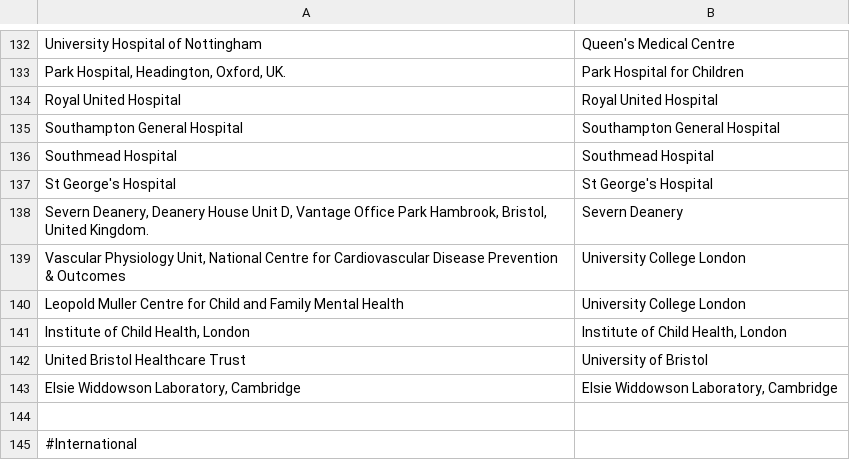
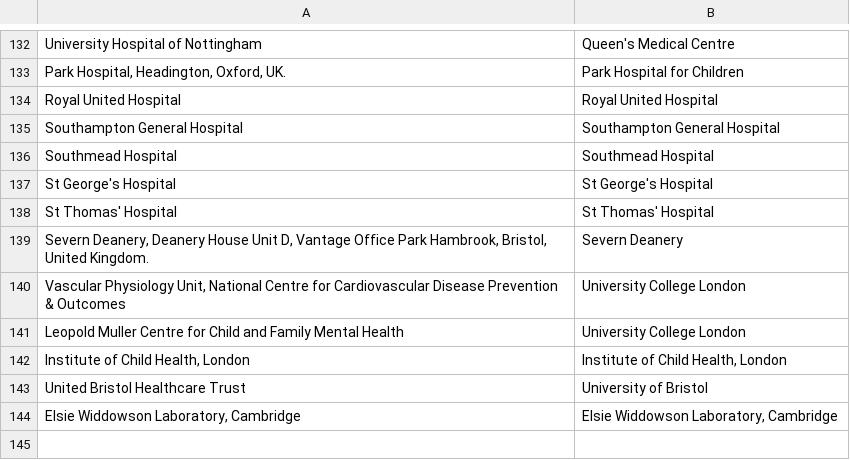
Before and after one commit to OllyButters/puma, a CSV file: config/institute_cleaning.csv, drawn as a sheet; only a part is shown, gaps mark what is left out; the shorter side is filled out with more unchanged rows; the diff names each change by its address in the sheet, - before the commit and + after, or states it on an @@ line.

Commit message:
St Thomas' Hospital

```diff
--- a/config/institute_cleaning.csv
+++ b/config/institute_cleaning.csv
+row 138: St Thomas' Hospital | St Thomas' Hospital
```
